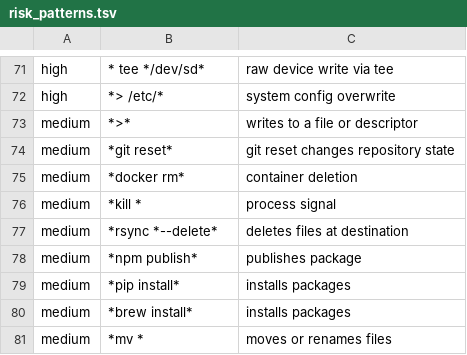
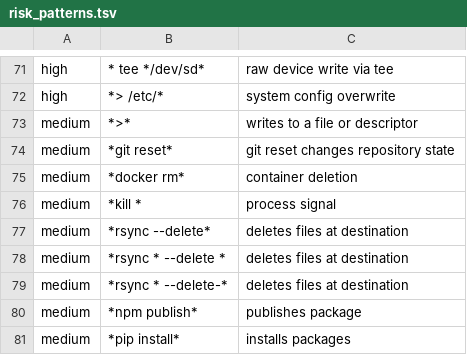
Before and after one commit to t-koba/bash-lmline, a TSV file: lmline/defaults/risk_patterns.tsv, drawn as a sheet; only a part is shown, gaps mark what is left out; the shorter side is filled out with more unchanged rows.

Commit message:
Match rsync delete options as separate tokens

```diff
--- a/lmline/defaults/risk_patterns.tsv
+++ b/lmline/defaults/risk_patterns.tsv
@@ -76,3 +76,5 @@ medium	*docker rm*	container deletion
 medium	*kill *	process signal
-medium	*rsync *--delete*	deletes files at destination
+medium	*rsync --delete*	deletes files at destination
+medium	*rsync * --delete *	deletes files at destination
+medium	*rsync * --delete-*	deletes files at destination
 medium	*npm publish*	publishes package
```
Also changed, not shown: 1 other file.
